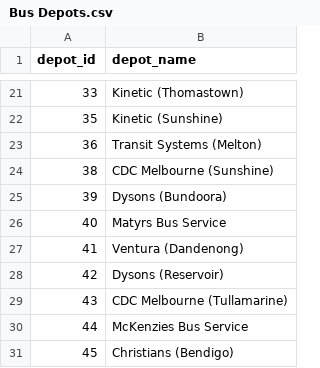
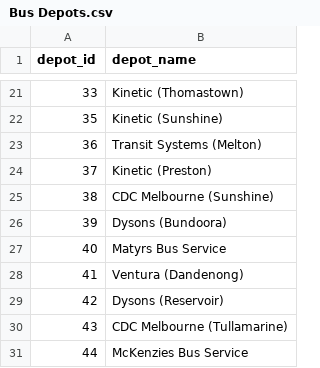
Before and after one commit to TransportVic/TransportVic-Data, a CSV file: excel/bus/depots/Bus Depots.csv, drawn as a sheet; only a part is shown, gaps mark what is left out; the shorter side is filled out with more unchanged rows; the diff names each change by its address in the sheet, - before the commit and + after, or states it on an @@ line.

Commit message:
add kinetic preston

```diff
--- a/excel/bus/depots/Bus Depots.csv
+++ b/excel/bus/depots/Bus Depots.csv
+row 24: 37 | Kinetic (Preston)
```
